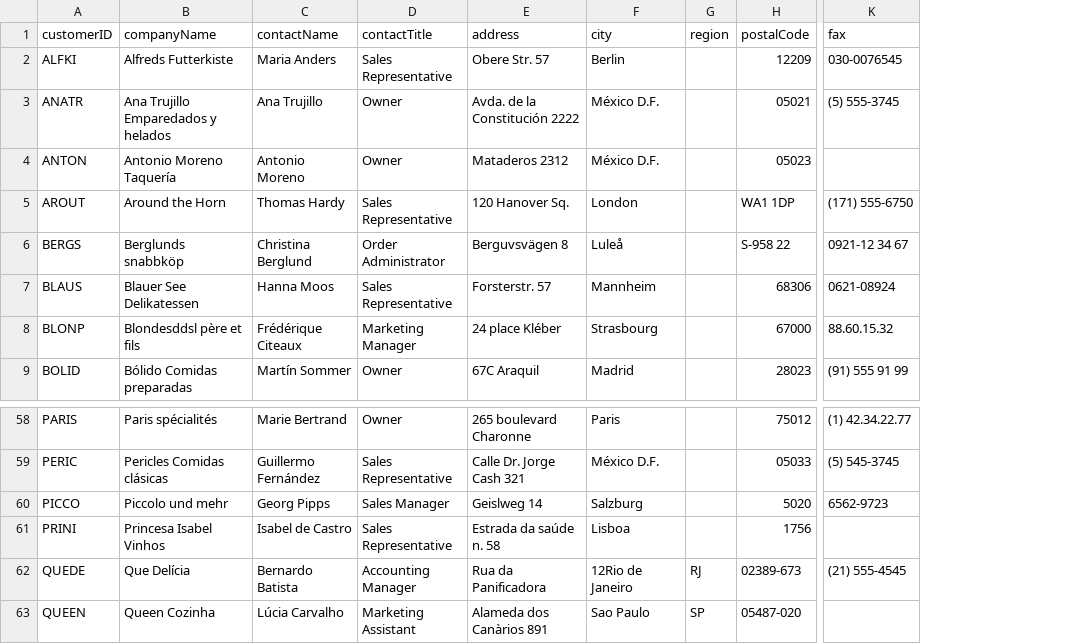
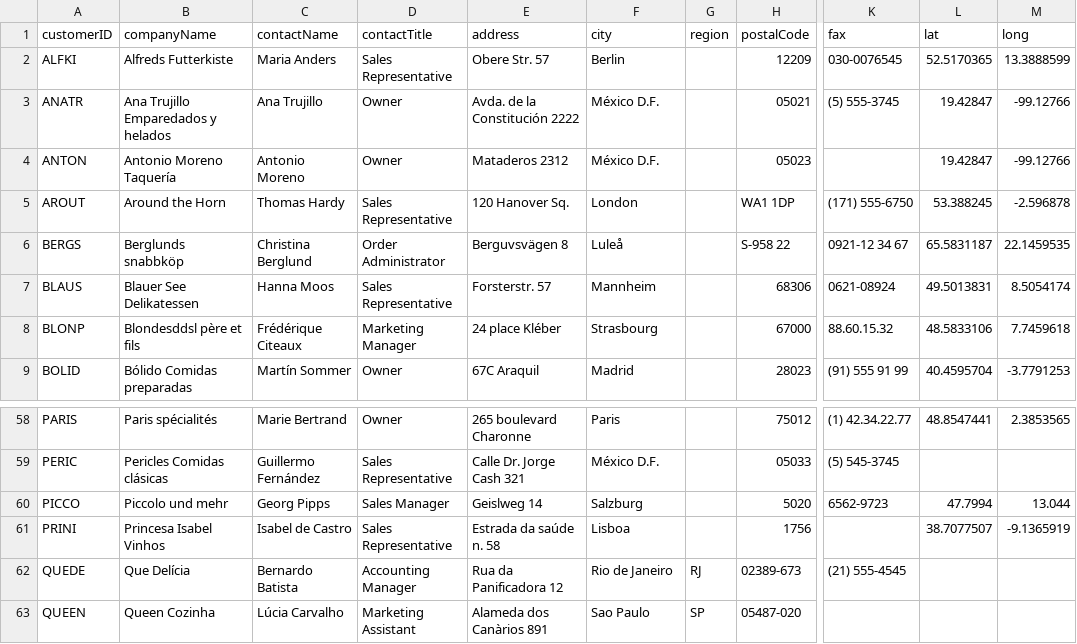
Before and after one commit to AtomGraph/LinkedDataHub-Apps, a CSV file: demo/northwind-traders/files/customers.csv, drawn as a sheet; only a part is shown, gaps mark what is left out; the diff names each change by its address in the sheet, - before the commit and + after, or states it on an @@ line.

Commit message:
Saved CSV using CR/LF line breaks Added lat/long columns with geocoded address coordinates Adjusted mapping queries accordingly

```diff
--- a/demo/northwind-traders/files/customers.csv
+++ b/demo/northwind-traders/files/customers.csv
+column L (lat), rows 2-9: 52.5170365 | 19.42847 | 19.42847 | 53.388245 | 65.5831187 | 49.5013831 | 48.5833106 | 40.4595704; rows 58-61: 48.8547441 |  | 47.7994 | 38.7077507
+column M (long), rows 2-9: 13.3888599 | -99.12766 | -99.12766 | -2.596878 | 22.1459535 | 8.5054174 | 7.7459618 | -3.7791253; rows 58-61: 2.3853565 |  | 13.044 | -9.1365919
-E62 (address): Rua da Panificadora
+E62 (address): Rua da Panificadora 12
-F62 (city): 12Rio de Janeiro
+F62 (city): Rio de Janeiro
```
Also changed, not shown: demo/northwind-traders/files/employees.csv, demo/northwind-traders/files/suppliers.csv, 6 other files.
